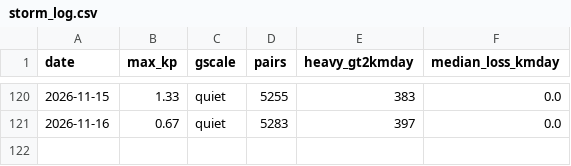
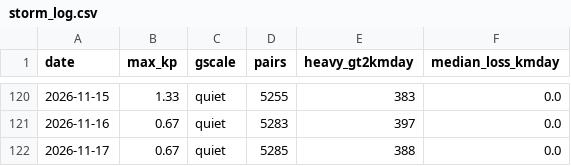
Before and after one commit to oren-speiser/fleet-capacity-radar, a CSV file: storm_log.csv, drawn as a sheet; only a part is shown, gaps mark what is left out.

```diff
--- a/storm_log.csv
+++ b/storm_log.csv
@@ -121 +121,2 @@ date,max_kp,gscale,pairs,heavy_gt2kmday,median_loss_kmday
 2026-11-16,0.67,quiet,5283,397,0.0
+2026-11-17,0.67,quiet,5285,388,0.0
```
Also changed, not shown: predictions.csv, 2 other files.
